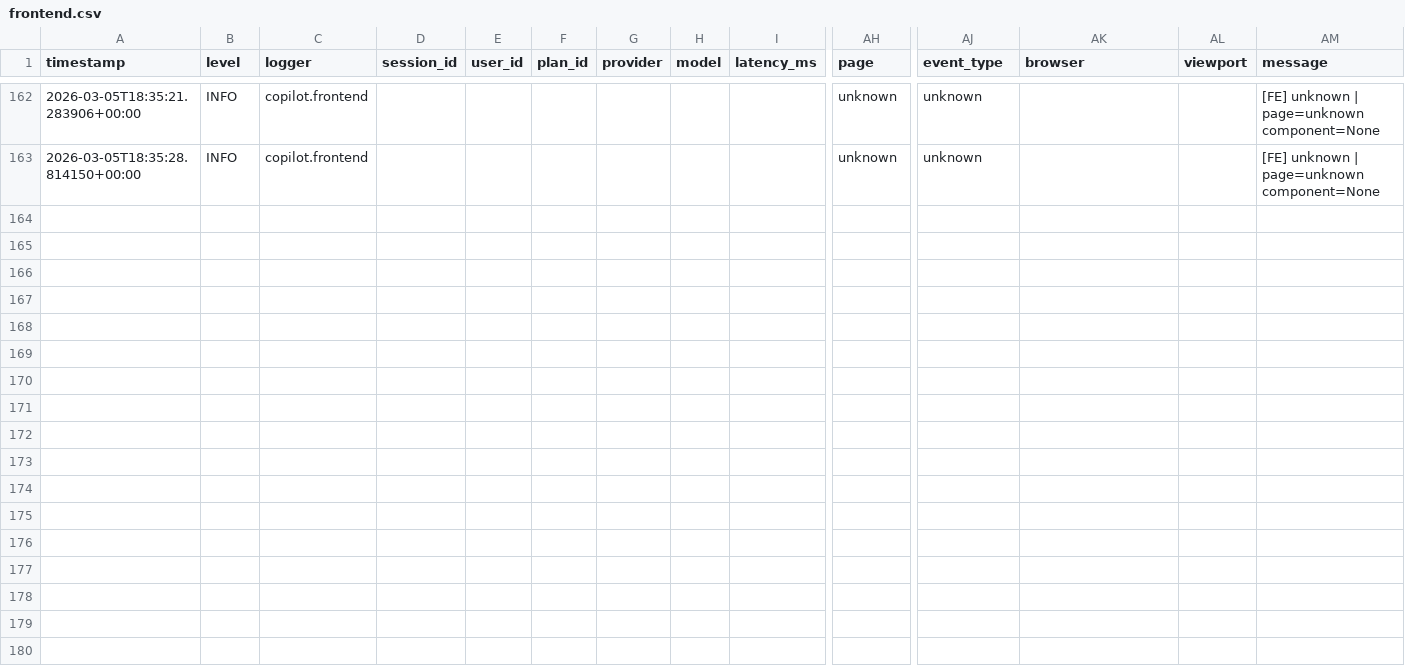
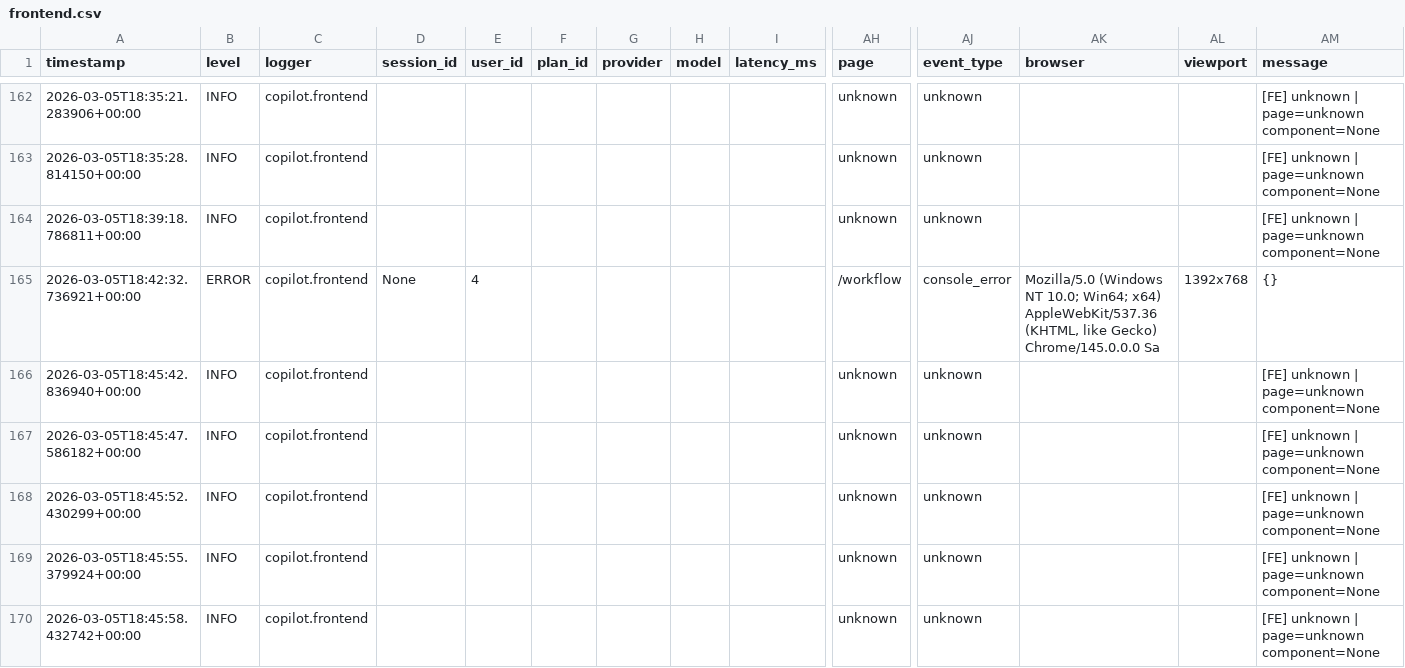
Before and after one commit to sohamjadhav-95/Copilot-For-Data-Science, a CSV file: Copilote for data science/Phase 4 HCI + Deployment/v4.9 Pre-Deployment Preparations/logs_and_debug/csv/frontend.csv, drawn as a sheet; only a part is shown, gaps mark what is left out; rows hold the shown columns only; the diff covers the shown part only; the diff names each change by its address in the sheet, - before the commit and + after, or states it on an @@ line.

```diff
--- a/Copilote for data science/Phase 4 HCI + Deployment/v4.9 Pre-Deployment Preparations/logs_and_debug/csv/frontend.csv
+++ b/Copilote for data science/Phase 4 HCI + Deployment/v4.9 Pre-Deployment Preparations/logs_and_debug/csv/frontend.csv
+row 164: 2026-03-05T18:39:18.786811+00:00 | INFO | copilot.frontend |  |  |  |  |  |  | unknown | unknown |  |  | [FE] unknown | page=unknown component=None
+row 165: 2026-03-05T18:42:32.736921+00:00 | ERROR | copilot.frontend | None | 4 |  |  |  |  | /workflow | console_error | Mozilla/5.0 (Windows NT 10.0; Win64; x64) AppleWebKit/537.36 (KHTML, like Gecko) Chrome/145.0.0.0 Sa | 1392x768 | {}
+row 166: 2026-03-05T18:45:42.836940+00:00 | INFO | copilot.frontend |  |  |  |  |  |  | unknown | unknown |  |  | [FE] unknown | page=unknown component=None
+row 167: 2026-03-05T18:45:47.586182+00:00 | INFO | copilot.frontend |  |  |  |  |  |  | unknown | unknown |  |  | [FE] unknown | page=unknown component=None
+row 168: 2026-03-05T18:45:52.430299+00:00 | INFO | copilot.frontend |  |  |  |  |  |  | unknown | unknown |  |  | [FE] unknown | page=unknown component=None
+row 169: 2026-03-05T18:45:55.379924+00:00 | INFO | copilot.frontend |  |  |  |  |  |  | unknown | unknown |  |  | [FE] unknown | page=unknown component=None
+row 170: 2026-03-05T18:45:58.432742+00:00 | INFO | copilot.frontend |  |  |  |  |  |  | unknown | unknown |  |  | [FE] unknown | page=unknown component=None
```
Also changed, not shown: 20 added rows elsewhere in this file, Copilote for data science/Phase 4 HCI + Deployment/v4.9 Pre-Deployment Preparations/logs_and_debug/csv/errors.csv, Copilote for data science/Phase 4 HCI + Deployment/v4.9 Pre-Deployment Preparations/logs_and_debug/csv/workflow_execution.csv, 17 other files.
